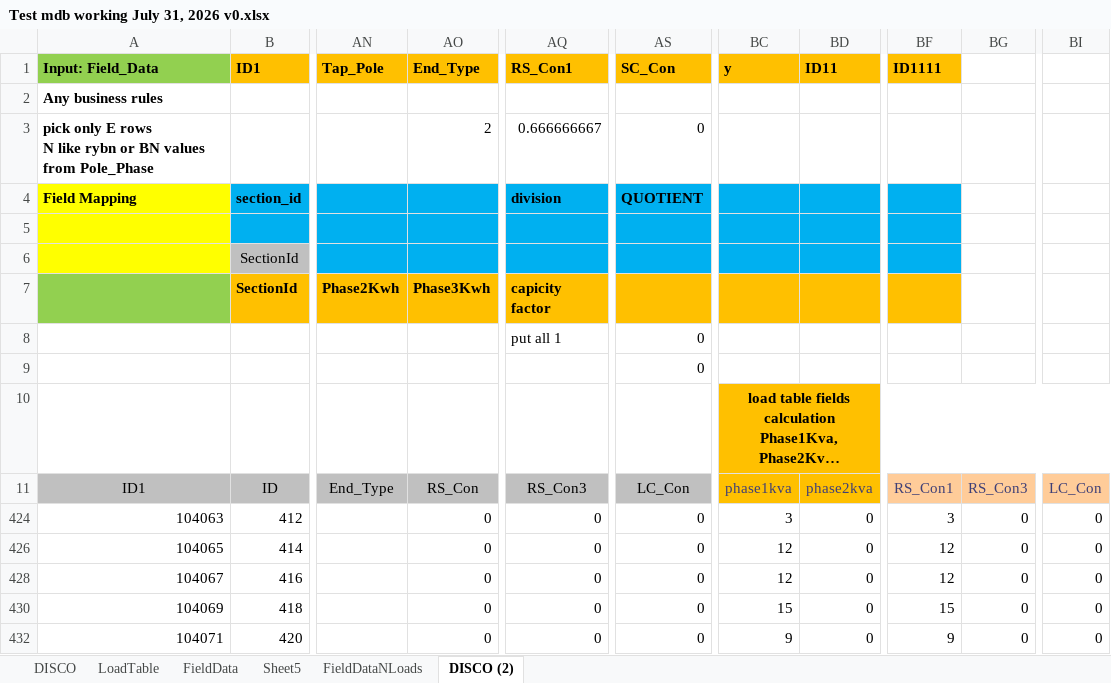
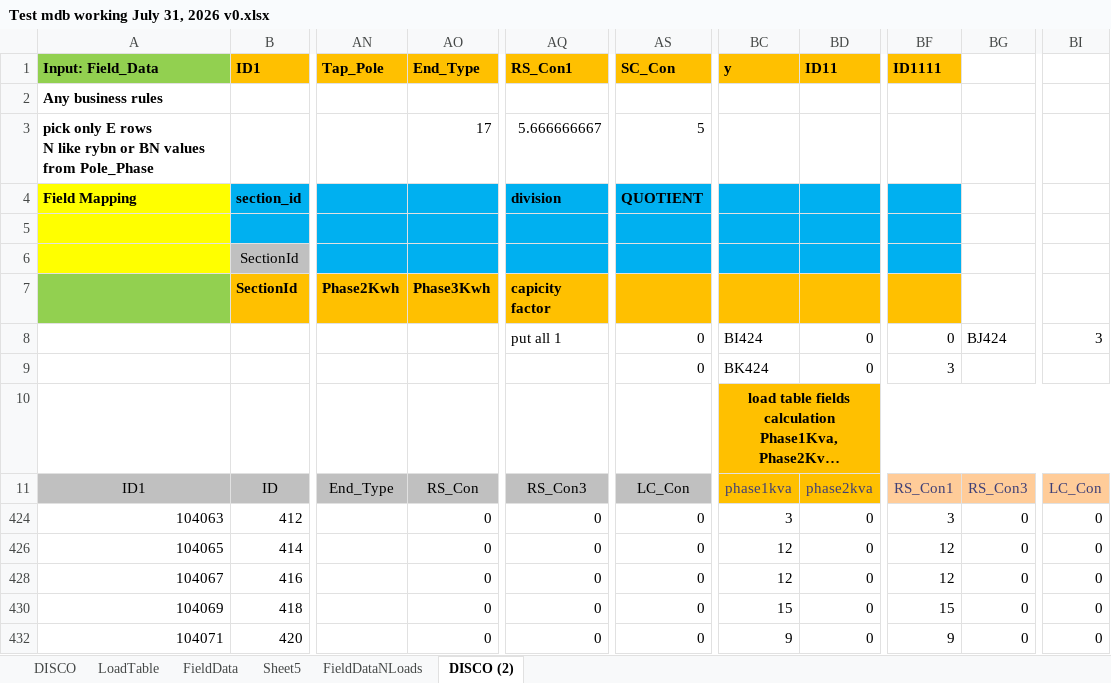
Before and after one commit to consult4best1/Barqaab, an Excel workbook: PESCO2SynergiMdb/Test mdb working July 31, 2026 v0.xlsx, sheet DISCO (2), drawn as a sheet; only a part is shown, gaps mark what is left out; long unchanged cells end in …; values as stored, in another font and other column widths than the file's, no borders; the diff names each change by its address in the sheet, - before the commit and + after, or states it on an @@ line.

```diff
--- a/PESCO2SynergiMdb/Test mdb working July 31, 2026 v0.xlsx (sheet DISCO (2))
+++ b/PESCO2SynergiMdb/Test mdb working July 31, 2026 v0.xlsx (sheet DISCO (2))
-AO3 (End_Type): 2
+AO3 (End_Type): 17
-AQ3 (RS_Con1): 0.666666667
+AQ3 (RS_Con1): 5.666666667
-AS3 (SC_Con): 0
+AS3 (SC_Con): 5
-BC8 (y): (empty)
+BC8 (y): BI424
-BD8:BD9 (ID11): (empty)
+BD8:BD9 (ID11): 0
-BF8 (ID1111): (empty)
+BF8 (ID1111): 0
-BG8: (empty)
+BG8: BJ424
-BI8: (empty)
+BI8: 3
-BC9 (y): (empty)
+BC9 (y): BK424
-BF9 (ID1111): (empty)
+BF9 (ID1111): 3
```
Also changed, not shown: 1 other file.
